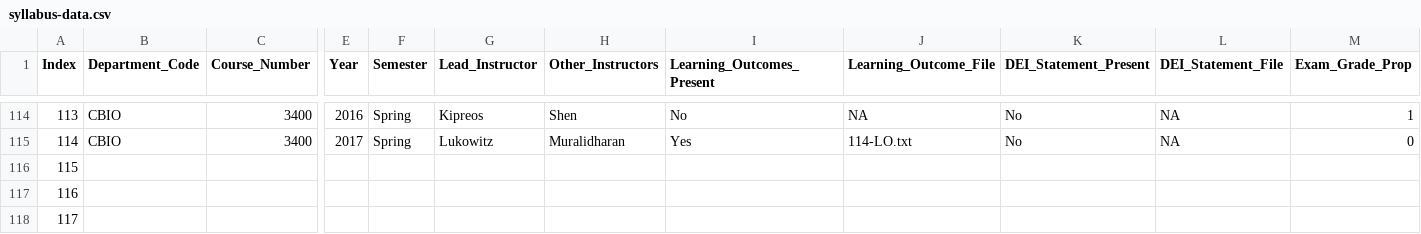
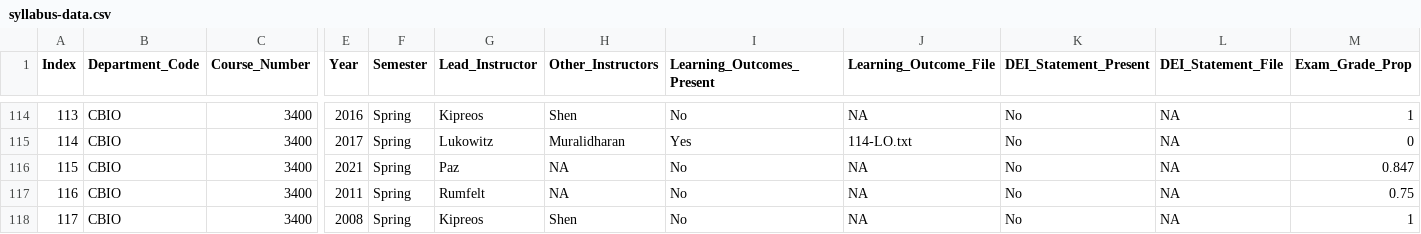
Before and after one commit to MajewskaLab/syllabus-review-project, a CSV file: syllabus-data.csv, drawn as a sheet; only a part is shown, gaps mark what is left out; the diff covers the shown part only; the diff names each change by its address in the sheet, - before the commit and + after, or states it on an @@ line.

```diff
--- a/syllabus-data.csv
+++ b/syllabus-data.csv
-B116:B118 (Department_Code): (empty)
+B116:B118 (Department_Code): CBIO
-C116:C118 (Course_Number): (empty)
+C116:C118 (Course_Number): 3400
-E116 (Year): (empty)
+E116 (Year): 2021
-F116:F118 (Semester): (empty)
+F116:F118 (Semester): Spring
-G116 (Lead_Instructor): (empty)
+G116 (Lead_Instructor): Paz
-H116:H117 (Other_Instructors): (empty)
+H116:H117 (Other_Instructors): NA
-I116:I118 (Learning_Outcomes_Present): (empty)
+I116:I118 (Learning_Outcomes_Present): No
-J116:J118 (Learning_Outcome_File): (empty)
+J116:J118 (Learning_Outcome_File): NA
-K116:K118 (DEI_Statement_Present): (empty)
+K116:K118 (DEI_Statement_Present): No
-L116:L118 (DEI_Statement_File): (empty)
+L116:L118 (DEI_Statement_File): NA
-M116 (Exam_Grade_Prop): (empty)
+M116 (Exam_Grade_Prop): 0.847
-E117 (Year): (empty)
+E117 (Year): 2011
-G117 (Lead_Instructor): (empty)
+G117 (Lead_Instructor): Rumfelt
-M117 (Exam_Grade_Prop): (empty)
+M117 (Exam_Grade_Prop): 0.75
-E118 (Year): (empty)
+E118 (Year): 2008
-G118 (Lead_Instructor): (empty)
+G118 (Lead_Instructor): Kipreos
-H118 (Other_Instructors): (empty)
+H118 (Other_Instructors): Shen
-M118 (Exam_Grade_Prop): (empty)
+M118 (Exam_Grade_Prop): 1
```
Also changed, not shown: 3 added rows, 3 removed rows and 62 edited cells elsewhere in this file, 6 other files.
